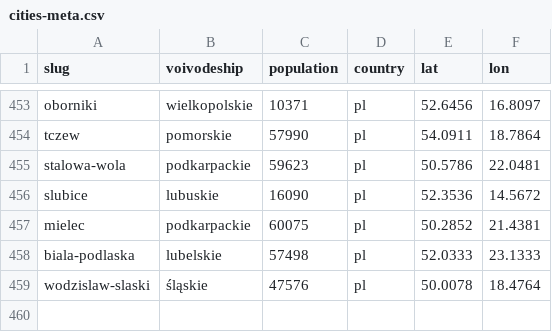
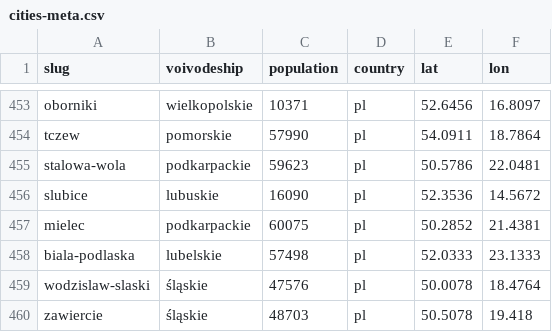
Before and after one commit to patrykorwat/radoskop, a CSV file: data/cities-meta.csv, drawn as a sheet; only a part is shown, gaps mark what is left out; the diff names each change by its address in the sheet, - before the commit and + after, or states it on an @@ line.

Commit message:
zawiercie: Tier-2 (roster 20 + sesje 22, Nefeni bip.net.pl)

```diff
--- a/data/cities-meta.csv
+++ b/data/cities-meta.csv
+row 460: zawiercie | śląskie | 48703 | pl | 50.5078 | 19.418
```
Also changed, not shown: 3 other files.
